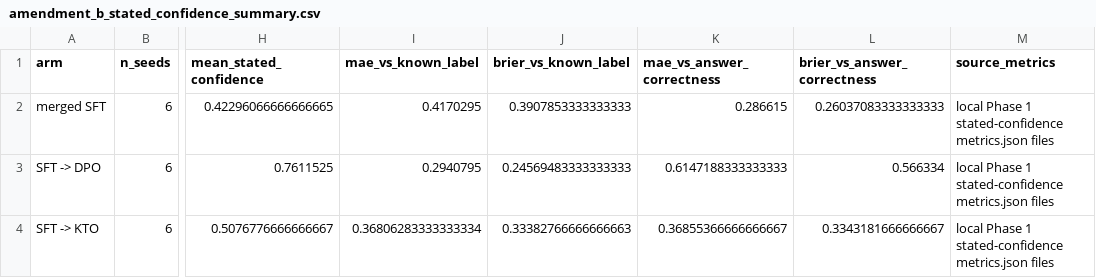
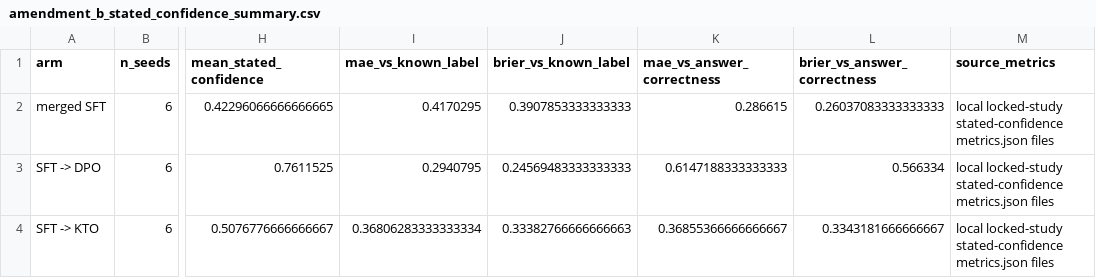
Before and after one commit to ProfSynapse/Epistemic-Humility-Research, a CSV file: papers/paper-2-training-regimen/analysis/amendment_b_stated_confidence_summary.csv, drawn as a sheet; only a part is shown, gaps mark what is left out; the diff names each change by its address in the sheet, - before the commit and + after, or states it on an @@ line.

```diff
--- a/papers/paper-2-training-regimen/analysis/amendment_b_stated_confidence_summary.csv
+++ b/papers/paper-2-training-regimen/analysis/amendment_b_stated_confidence_summary.csv
-M2:M4 (source_metrics): local Phase 1 stated-confidence metrics.json…
+M2:M4 (source_metrics): local locked-study stated-confidence metrics.json…
```
Also changed, not shown: papers/paper-2-training-regimen/analysis/amendment_a_selfaware_summary.csv, papers/paper-2-training-regimen/analysis/amendment_b_confidence_alignment_by_outcome.csv, 44 other files.
